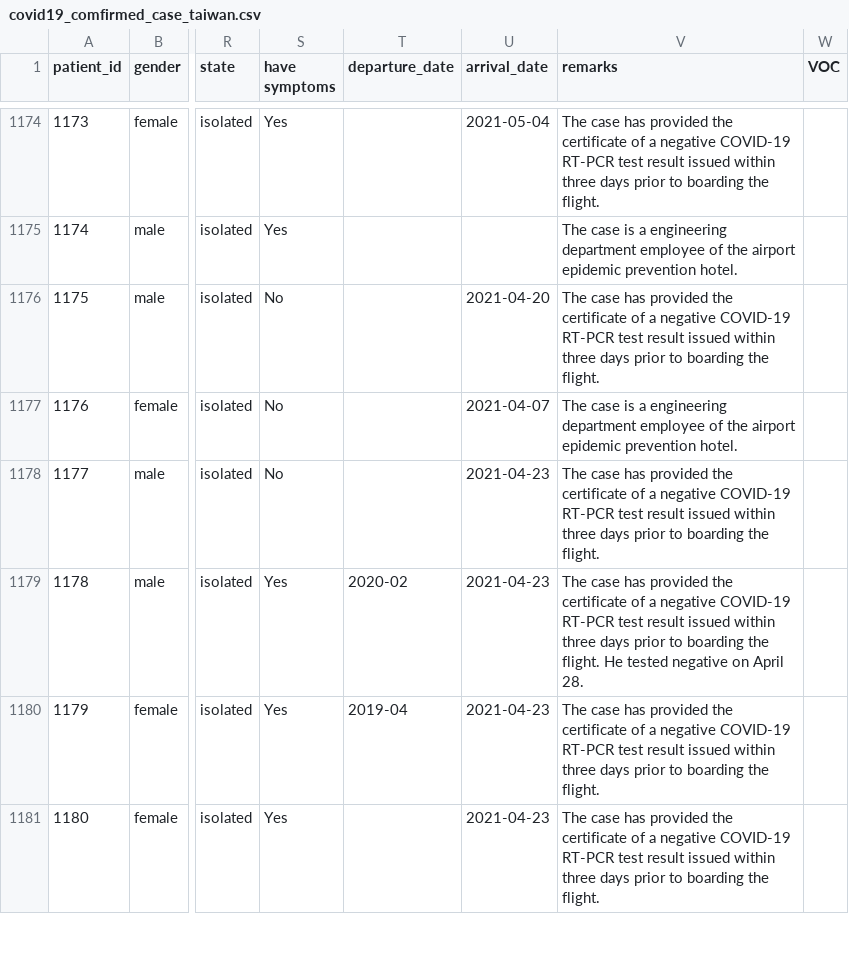
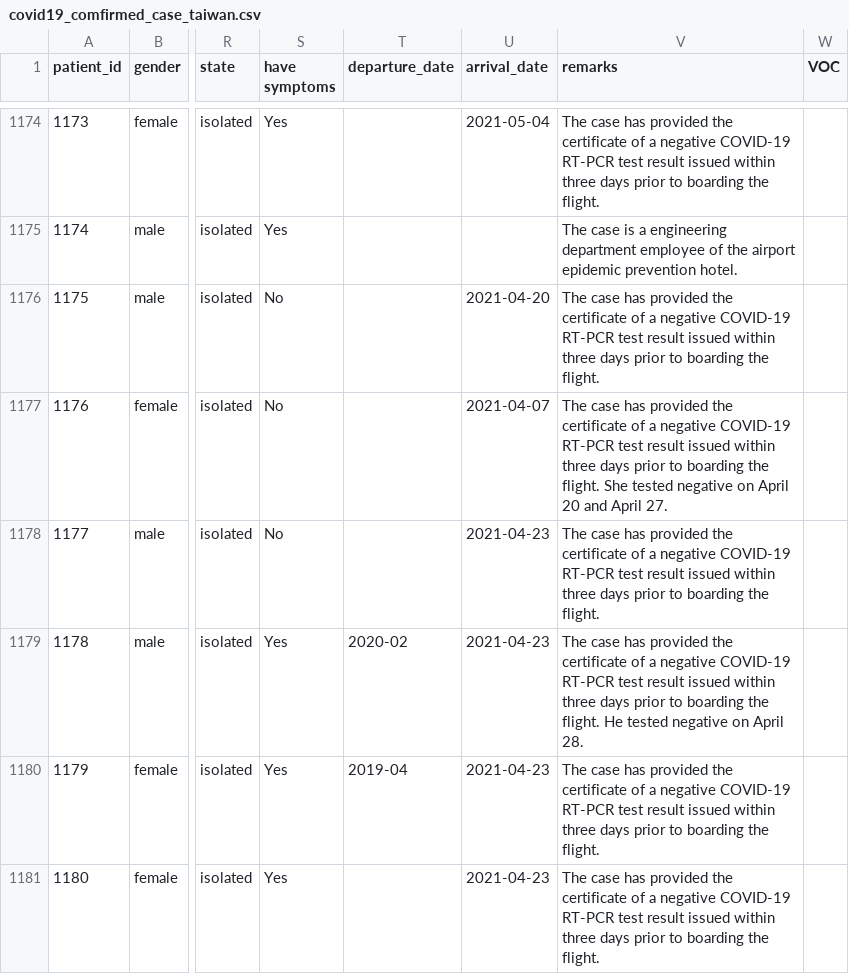
Before and after one commit to readr-media/readr-data, a CSV file: covid-19/covid19_comfirmed_case_taiwan.csv, drawn as a sheet; only a part is shown, gaps mark what is left out; the diff names each change by its address in the sheet, - before the commit and + after, or states it on an @@ line.

Commit message:
fix

```diff
--- a/covid-19/covid19_comfirmed_case_taiwan.csv
+++ b/covid-19/covid19_comfirmed_case_taiwan.csv
-V1177 (remarks): The case is a engineering department employee of the airport epidemic prevention hotel.
+V1177 (remarks): The case has provided the certificate of a negative COVID-19 RT-PCR test result issued within three days prior to boarding the flight. She tested negative on April 20 and April 27.
```
